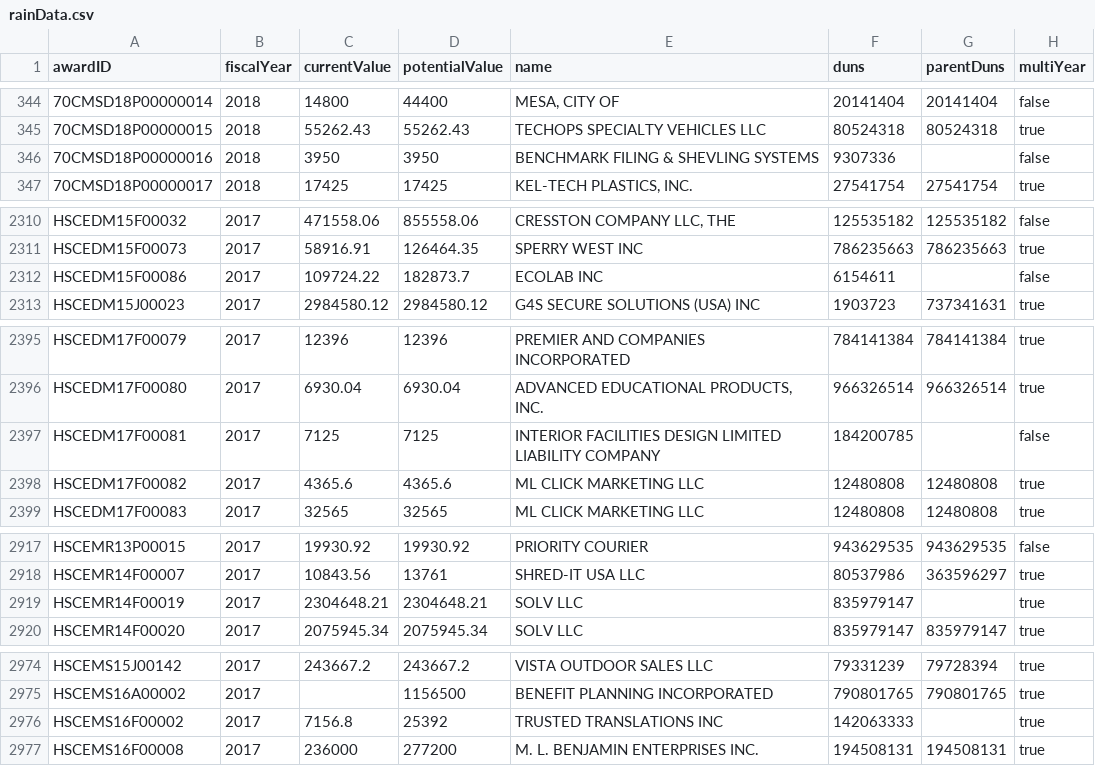
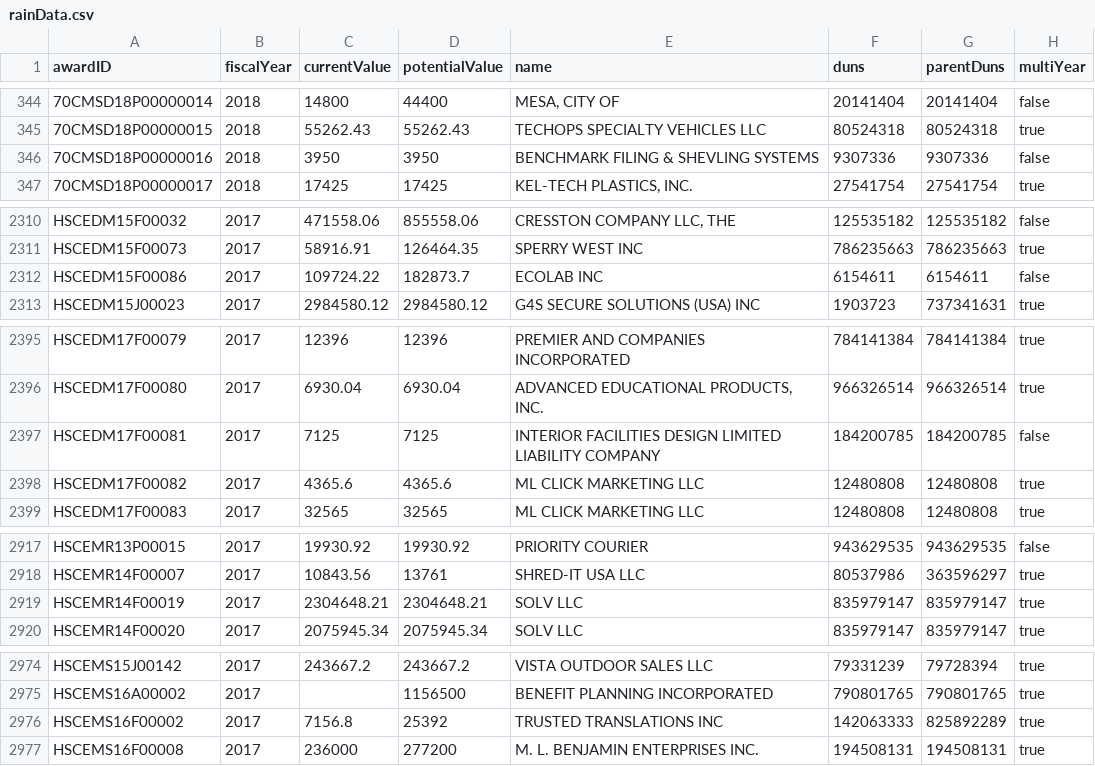
Before and after one commit to xpmethod/torn-apart, a CSV file: data/rain/rainData.csv, drawn as a sheet; only a part is shown, gaps mark what is left out; the diff covers the shown part only.

```diff
--- a/data/rain/rainData.csv
+++ b/data/rain/rainData.csv
@@ -345,3 +345,3 @@ awardID,fiscalYear,currentValue,potentialValue,name,duns,parentDuns,multiYear
 70CMSD18P00000015,2018,55262.43,55262.43,TECHOPS SPECIALTY VEHICLES LLC,80524318,80524318,true
-70CMSD18P00000016,2018,3950,3950,BENCHMARK FILING & SHEVLING SYSTEMS,9307336,,false
+70CMSD18P00000016,2018,3950,3950,BENCHMARK FILING & SHEVLING SYSTEMS,9307336,9307336,false
 70CMSD18P00000017,2018,17425,17425,"KEL-TECH PLASTICS, INC.",27541754,27541754,true
@@ -2311,3 +2311,3 @@ HSCEDM15F00032,2017,471558.06,855558.06,"CRESSTON COMPANY LLC, THE",125535182,12
 HSCEDM15F00073,2017,58916.91,126464.35,SPERRY WEST INC,786235663,786235663,true
-HSCEDM15F00086,2017,109724.22,182873.7,ECOLAB INC,6154611,,false
+HSCEDM15F00086,2017,109724.22,182873.7,ECOLAB INC,6154611,6154611,false
 HSCEDM15J00023,2017,2984580.12,2984580.12,G4S SECURE SOLUTIONS (USA) INC,1903723,737341631,true
@@ -2396,3 +2396,3 @@ HSCEDM17F00079,2017,12396,12396,PREMIER AND COMPANIES INCORPORATED,784141384,784
 HSCEDM17F00080,2017,6930.04,6930.04,"ADVANCED EDUCATIONAL PRODUCTS, INC.",966326514,966326514,true
-HSCEDM17F00081,2017,7125,7125,INTERIOR FACILITIES DESIGN LIMITED LIABILITY COMPANY,184200785,,false
+HSCEDM17F00081,2017,7125,7125,INTERIOR FACILITIES DESIGN LIMITED LIABILITY COMPANY,184200785,184200785,false
 HSCEDM17F00082,2017,4365.6,4365.6,ML CLICK MARKETING LLC,12480808,12480808,true
@@ -2918,3 +2918,3 @@ HSCEMR13P00015,2017,19930.92,19930.92,PRIORITY COURIER,943629535,943629535,false
 HSCEMR14F00007,2017,10843.56,13761,SHRED-IT USA LLC,80537986,363596297,true
-HSCEMR14F00019,2017,2304648.21,2304648.21,SOLV LLC,835979147,,true
+HSCEMR14F00019,2017,2304648.21,2304648.21,SOLV LLC,835979147,835979147,true
 HSCEMR14F00020,2017,2075945.34,2075945.34,SOLV LLC,835979147,835979147,true
@@ -2975,3 +2975,3 @@ HSCEMS15J00142,2017,243667.2,243667.2,VISTA OUTDOOR SALES LLC,79331239,79728394,
 HSCEMS16A00002,2017,,1156500,BENEFIT PLANNING INCORPORATED,790801765,790801765,true
-HSCEMS16F00002,2017,7156.8,25392,TRUSTED TRANSLATIONS INC,142063333,,true
+HSCEMS16F00002,2017,7156.8,25392,TRUSTED TRANSLATIONS INC,142063333,825892289,true
 HSCEMS16F00008,2017,236000,277200,M. L. BENJAMIN ENTERPRISES INC.,194508131,194508131,true
```
Also changed, not shown: 1 edited cell elsewhere in this file, data/districts/thin_contracts.csv, 5 other files.
